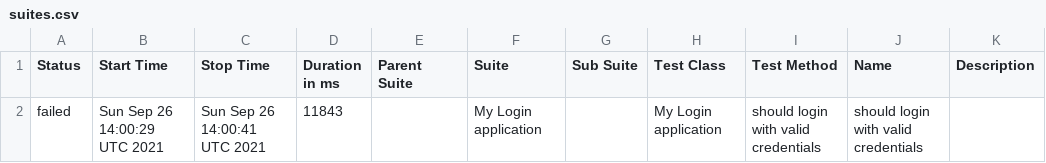
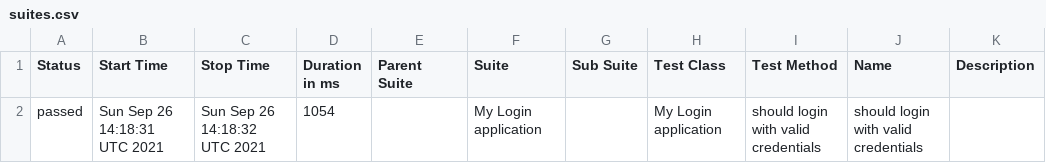
Before and after one commit to Vladeezy869/GHA, a CSV file: data/suites.csv, drawn as a sheet.

```diff
--- a/data/suites.csv
+++ b/data/suites.csv
@@ -1,2 +1,2 @@
 "Status","Start Time","Stop Time","Duration in ms","Parent Suite","Suite","Sub Suite","Test Class","Test Method","Name","Description"
-"failed","Sun Sep 26 14:00:29 UTC 2021","Sun Sep 26 14:00:41 UTC 2021","11843","","My Login application","","My Login application","should login with valid credentials","should login with valid credentials",""
+"passed","Sun Sep 26 14:18:31 UTC 2021","Sun Sep 26 14:18:32 UTC 2021","1054","","My Login application","","My Login application","should login with valid credentials","should login with valid credentials",""
```
Also changed, not shown: 25 other files.
